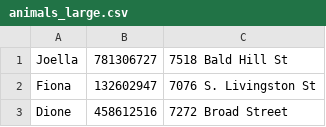
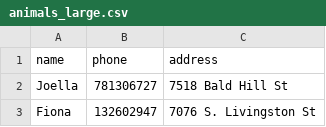
Before and after one commit to EnLewis/el-animalregistry, a CSV file: src/animals_large.csv, drawn as a sheet; only a part is shown; the shorter side is filled out with more unchanged rows; the diff names each change by its address in the sheet, - before the commit and + after, or states it on an @@ line.

```diff
--- a/src/animals_large.csv
+++ b/src/animals_large.csv
+row 1: name | phone | address
```
Also changed, not shown: 3 other files.
